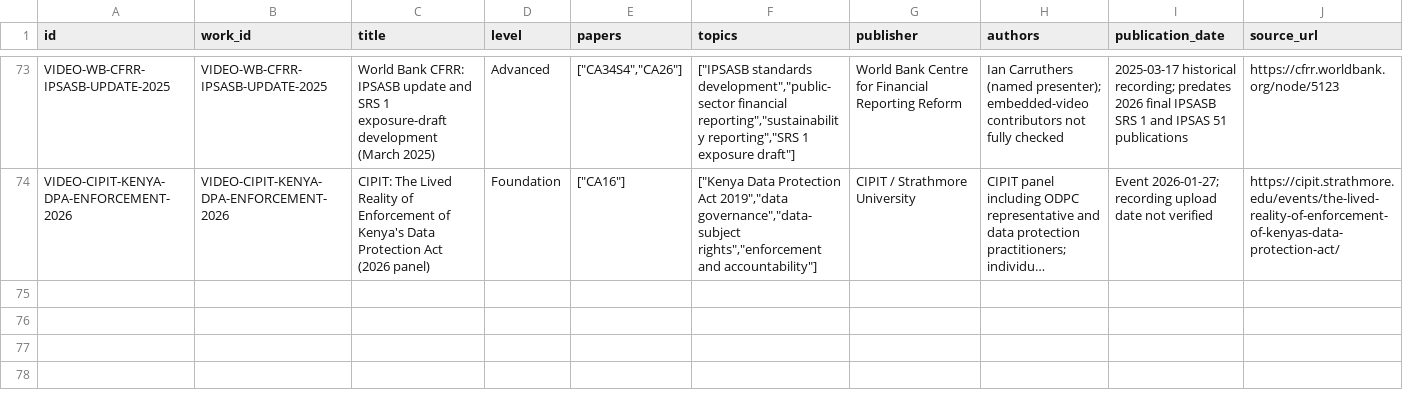
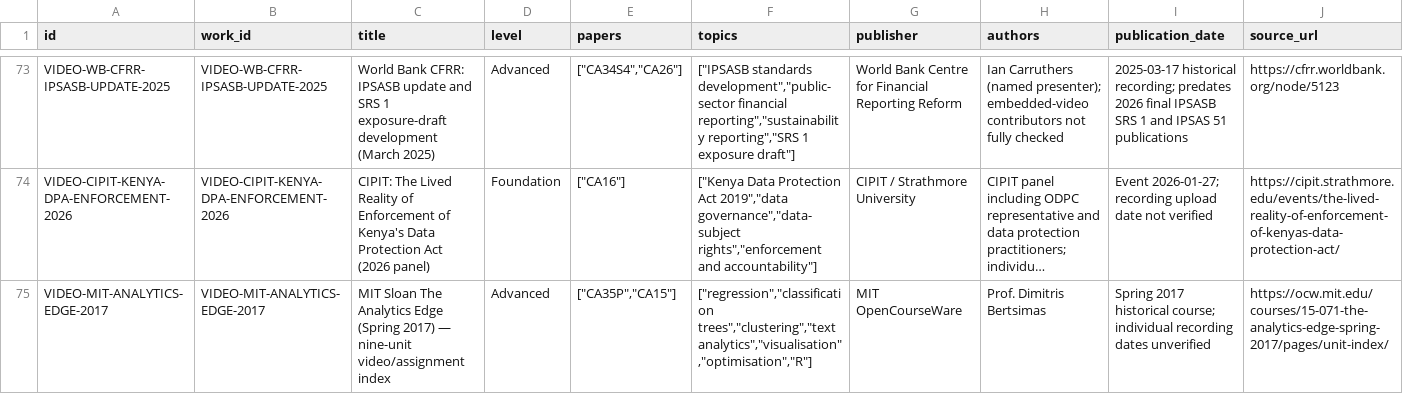
Before and after one commit to StudyMate-N/Certiprep, a CSV file: research-library/kenya-cpa/video-catalogue/video-catalogue.csv, drawn as a sheet; only a part is shown, gaps mark what is left out; long unchanged cells end in …; rows hold the shown columns only; the diff names each change by its address in the sheet, - before the commit and + after, or states it on an @@ line.

```diff
--- a/research-library/kenya-cpa/video-catalogue/video-catalogue.csv
+++ b/research-library/kenya-cpa/video-catalogue/video-catalogue.csv
+row 75: VIDEO-MIT-ANALYTICS-EDGE-2017 | VIDEO-MIT-ANALYTICS-EDGE-2017 | MIT Sloan The Analytics Edge (Spring 2017) — nine-unit video/assignment index | Advanced | ["CA35P","CA15"] | ["regression","classification trees","clustering","text analytics","visualisation","optimisation","R"] | MIT OpenCourseWare | Prof. Dimitris Bertsimas | Spring 2017 historical course; individual recording dates unverified | https://ocw.mit.edu/courses/15-071-the-analytics-edge-spring-2017/pages/unit-index/
```
Also changed, not shown: research-library/kenya-cpa/catalog/commercially_reusable_sources.csv, research-library/kenya-cpa/video-catalogue/video-coverage.csv, 9 other files.
